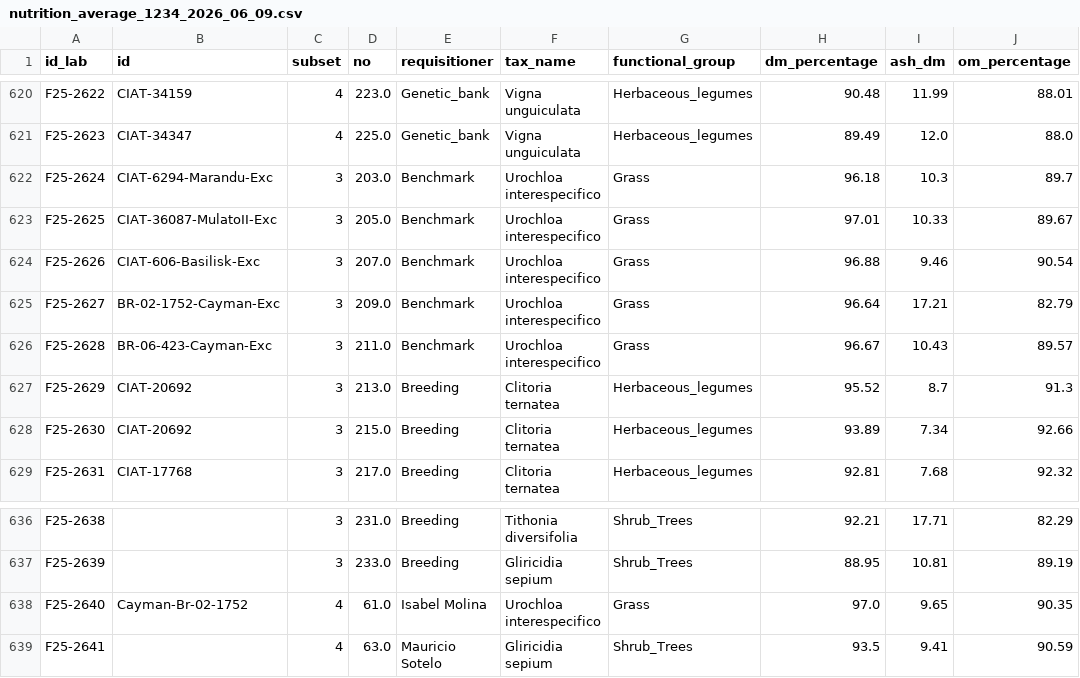
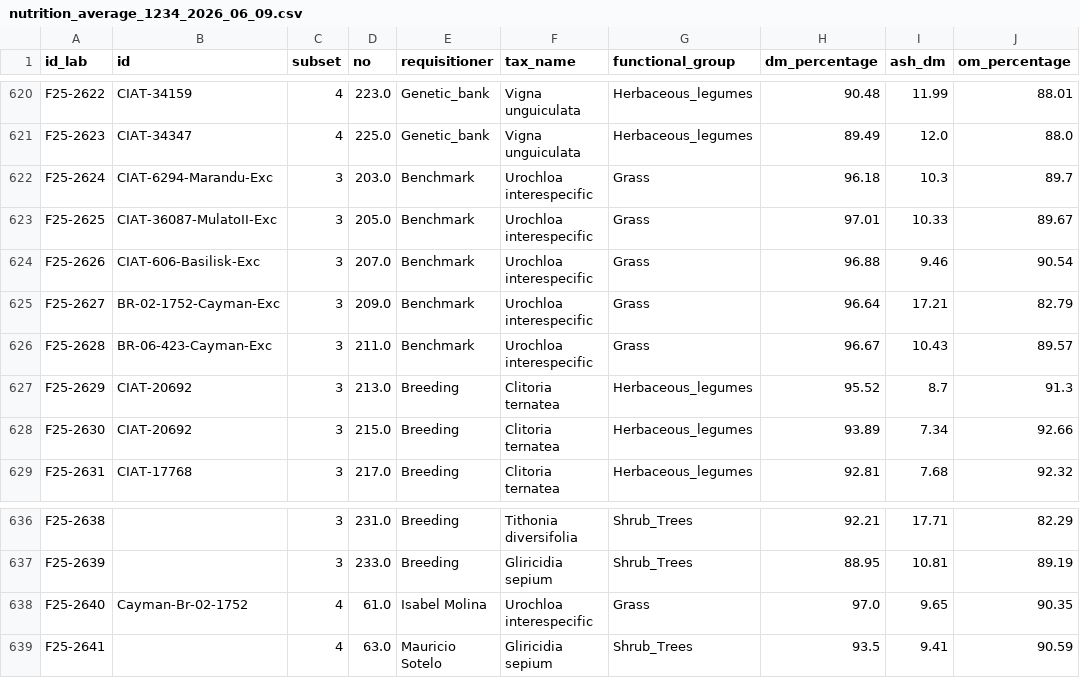
Before and after one commit to maurope/lmf, a CSV file: output/2026_06_09_trial_database_curation/nutrition_average_1234_2026_06_09.csv, drawn as a sheet; only a part is shown, gaps mark what is left out; the diff names each change by its address in the sheet, - before the commit and + after, or states it on an @@ line.

```diff
--- a/output/2026_06_09_trial_database_curation/nutrition_average_1234_2026_06_09.csv
+++ b/output/2026_06_09_trial_database_curation/nutrition_average_1234_2026_06_09.csv
-F622:F626 (tax_name): Urochloa interespecifico
+F622:F626 (tax_name): Urochloa interespecific
-F638 (tax_name): Urochloa interespecifico
+F638 (tax_name): Urochloa interespecific
```
Also changed, not shown: data/2026_05_22_data_delivery/08_dashboard_june_2026/gas_clean_average_subsets_1234_2026_06_09.csv, output/2026_05_22_data_delivery/08_dashboard_june_2026/gas.csv, 10 other files.
